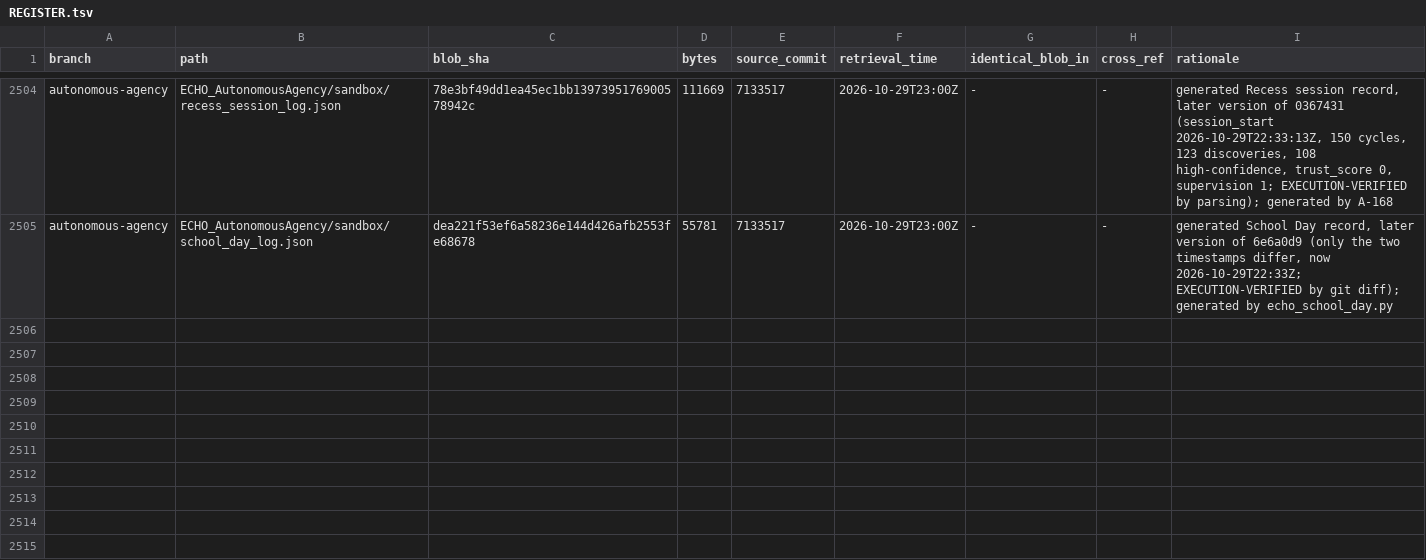
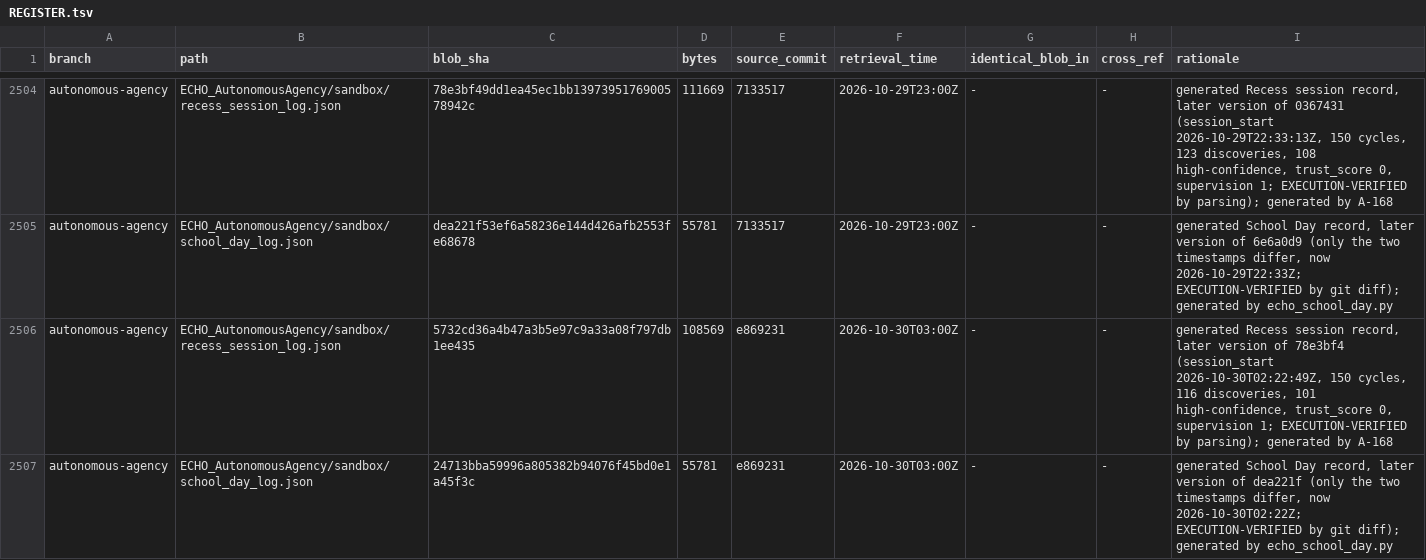
Before and after one commit to AGI144348Outlook/Echo_Green_Future, a TSV file: L2-library/Registries/REGISTER.tsv, drawn as a sheet; only a part is shown, gaps mark what is left out; the diff names each change by its address in the sheet, - before the commit and + after, or states it on an @@ line.

```diff
--- a/L2-library/Registries/REGISTER.tsv
+++ b/L2-library/Registries/REGISTER.tsv
+row 2506: autonomous-agency | ECHO_AutonomousAgency/sandbox/recess_session_log.json | 5732cd36a4b47a3b5e97c9a33a08f797db1ee435 | 108569 | e869231 | 2026-10-30T03:00Z | - | - | generated Recess session record, later version of 78e3bf4 (session_start 2026-10-30T02:22:49Z, 150 cycles, 116 discoveries, 101 high-confidence, trust_score 0, supervision 1; EXECUTION-VERIFIED by parsing); generated by A-168
+row 2507: autonomous-agency | ECHO_AutonomousAgency/sandbox/school_day_log.json | 24713bba59996a805382b94076f45bd0e1a45f3c | 55781 | e869231 | 2026-10-30T03:00Z | - | - | generated School Day record, later version of dea221f (only the two timestamps differ, now 2026-10-30T02:22Z; EXECUTION-VERIFIED by git diff); generated by echo_school_day.py
```
Also changed, not shown: L2-library/Logics/REGISTER.tsv, 5 other files.
